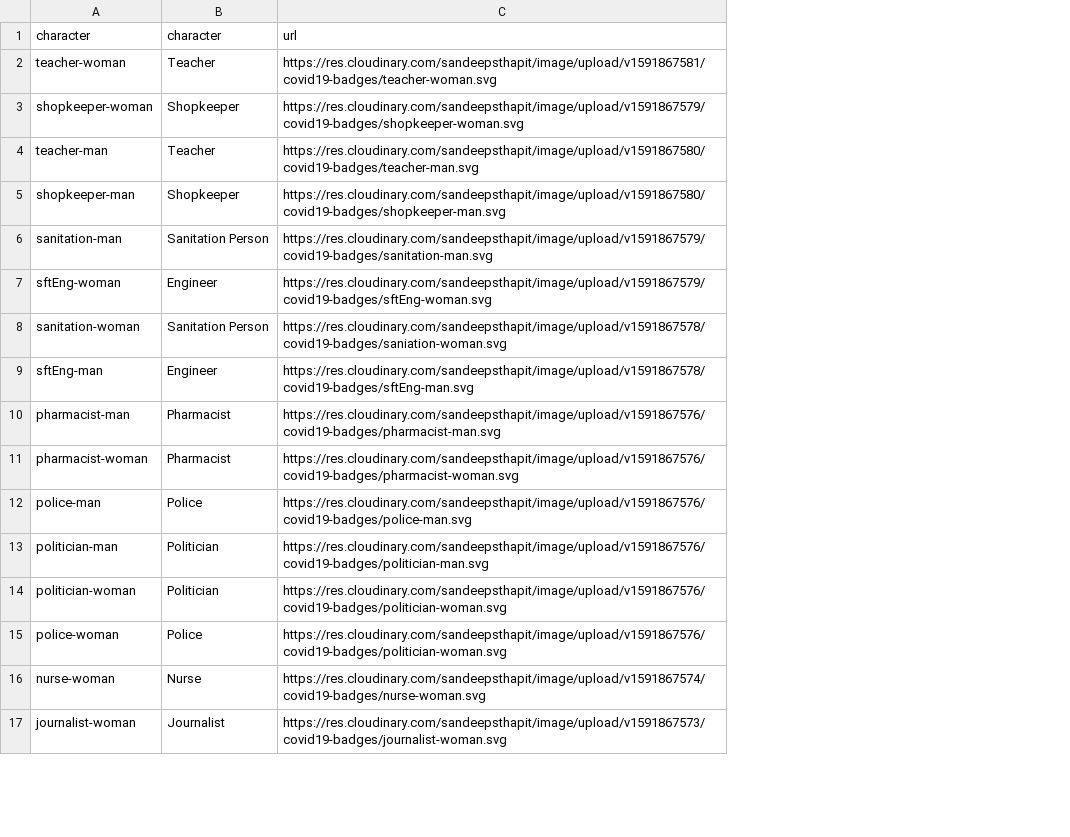
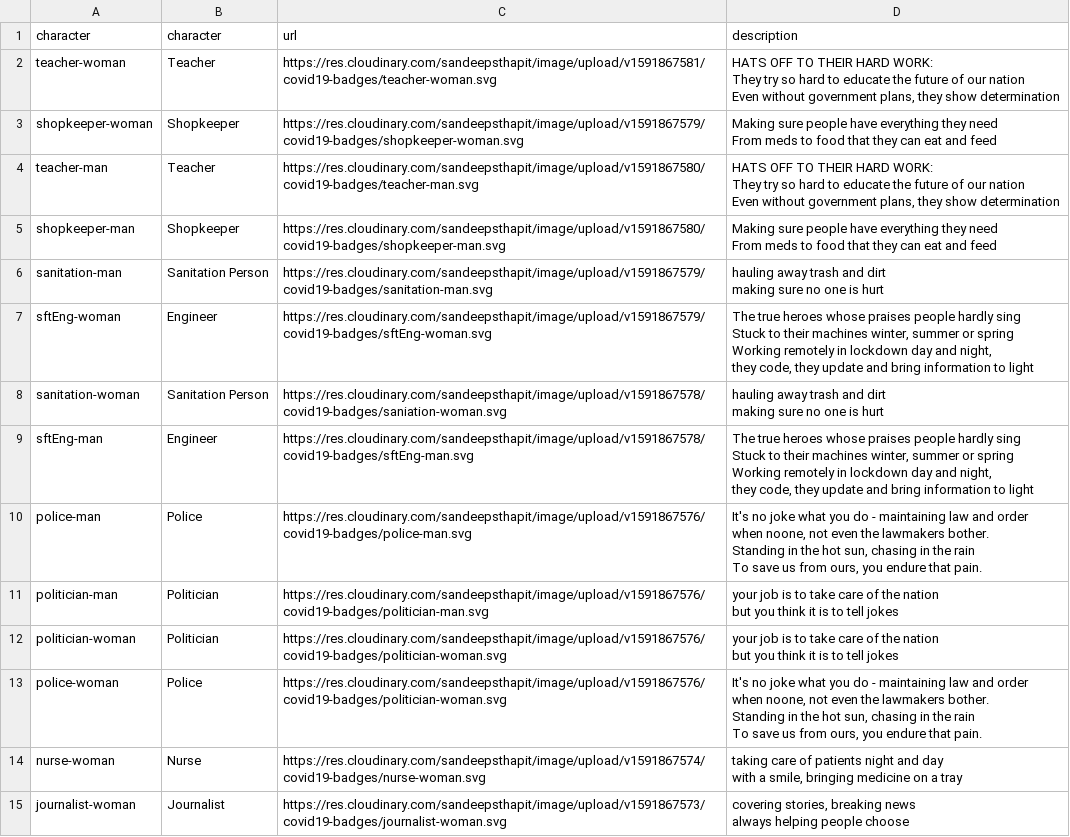
Before and after one commit to Sandeep-Sthapit/first-site, a CSV file: quiz/badges.csv, drawn as a sheet; only a part is shown; removed rows and columns are numbered as before the commit, all else as after; ↵ is a line break in a cell; the diff names each change by its address in the sheet, - before the commit and + after, or states it on an @@ line.

Commit message:
design-fixes and badge

```diff
--- a/quiz/badges.csv
+++ b/quiz/badges.csv
+column D, rows 1-15: description | HATS OFF TO THEIR HARD WORK: ↵ They try so hard to educate the future of our nation ↵ Even without government plans, they show determination | Making sure people have everything they need ↵ From meds to food that they can eat and feed | HATS OFF TO THEIR HARD WORK: ↵ They try so hard to educate the future of our nation ↵ Even without government plans, they show determination | Making sure people have everything they need ↵ From meds to food that they can eat and feed | hauling away trash and dirt ↵ making sure no one is hurt | The true heroes whose praises people hardly sing ↵ Stuck to their machines winter, summer or spring ↵ Working remotely in lockdown day and night, ↵ they code, they update and bring information to light | hauling away trash and dirt ↵ making sure no one is hurt | The true heroes whose praises people hardly sing ↵ Stuck to their machines winter, summer or spring ↵ Working remotely in lockdown day and night, ↵ they code, they update and bring information to light | It's no joke what you do - maintaining law and order ↵ when noone, not even the lawmakers bother. ↵ Standing in the hot sun, chasing in the rain ↵ To save us from ours, you endure that pain. | your job is to take care of the nation ↵ but you think it is to tell jokes | your job is to take care of the nation ↵ but you think it is to tell jokes | It's no joke what you do - maintaining law and order ↵ when noone, not even the lawmakers bother. ↵ Standing in the hot sun, chasing in the rain ↵ To save us from ours, you endure that pain. | taking care of patients night and day ↵ with a smile, bringing medicine on a tray | covering stories, breaking news ↵ always helping people choose
-row 10: pharmacist-man | Pharmacist | https://res.cloudinary.com/sandeepsthapit/image/upload/v1591867576/covid19-badges/pharmacist-man.svg
-row 11: pharmacist-woman | Pharmacist | https://res.cloudinary.com/sandeepsthapit/image/upload/v1591867576/covid19-badges/pharmacist-woman.svg
```
Also changed, not shown: 3 other files.
